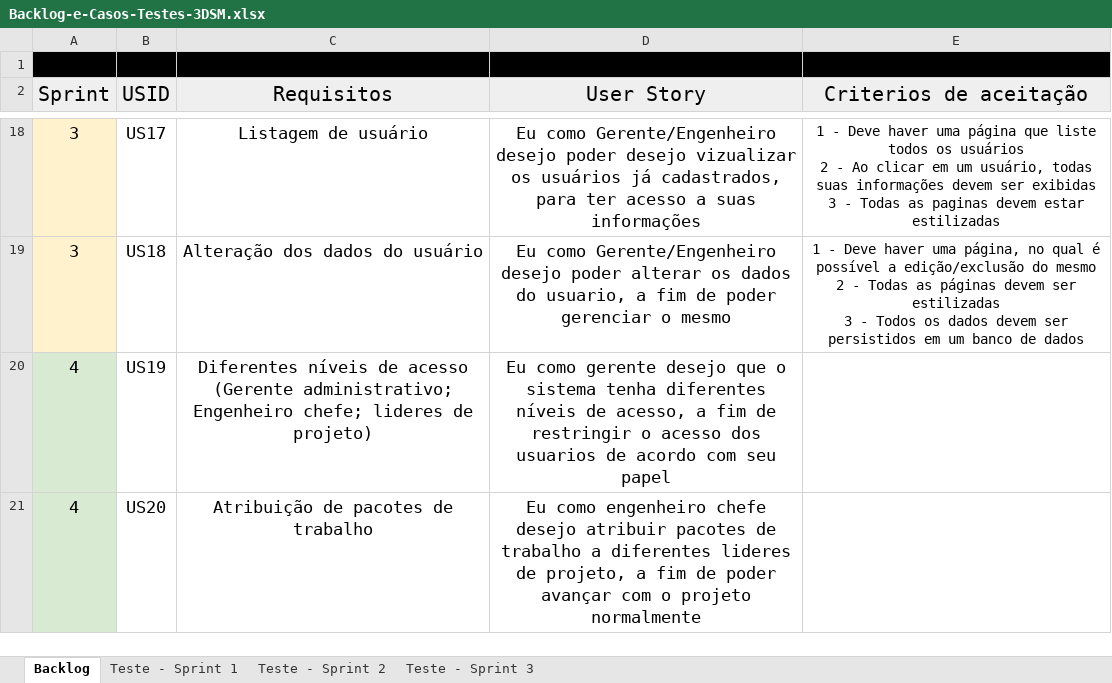
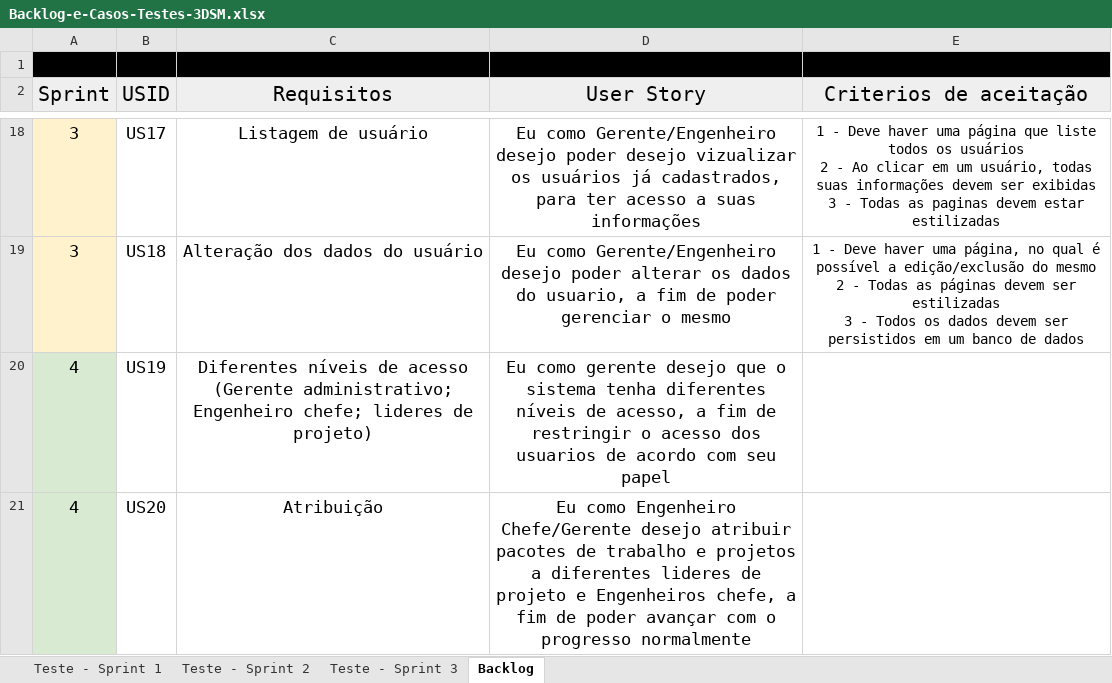
Before and after one commit to Equipe-Nimbus/Equipe-API-3DSM-Beelieve, an Excel workbook: docs/images/Backlog-e-Casos-Testes-3DSM.xlsx, sheet Backlog, drawn as a sheet; only a part is shown, gaps mark what is left out; values as stored, in another font and other column widths than the file's, no borders; charts and pictures not drawn; the diff names each change by its address in the sheet, - before the commit and + after, or states it on an @@ line.

Commit message:
feat: Conclusão da criação dos casos de testes da sprint 3

```diff
--- a/docs/images/Backlog-e-Casos-Testes-3DSM.xlsx (sheet Backlog)
+++ b/docs/images/Backlog-e-Casos-Testes-3DSM.xlsx (sheet Backlog)
@@ sheet tab order changed: Teste - Sprint 1 | Teste - Sprint 2 | Teste - Sprint 3 | Backlog @@
-C21 (Requisitos): Atribuição de pacotes de trabalho
+C21 (Requisitos): Atribuição
-D21 (User Story): Eu como engenheiro chefe desejo atribuir pacotes de trabalho a diferentes lideres de projeto, a fim de poder avançar com o projeto normalmente
+D21 (User Story): Eu como Engenheiro Chefe/Gerente desejo atribuir pacotes de trabalho e projetos a diferentes lideres de projeto e Engenheiros chefe, a fim de poder avançar com o progresso normalmente
```
Also changed, not shown: sheet Teste - Sprint 3.
